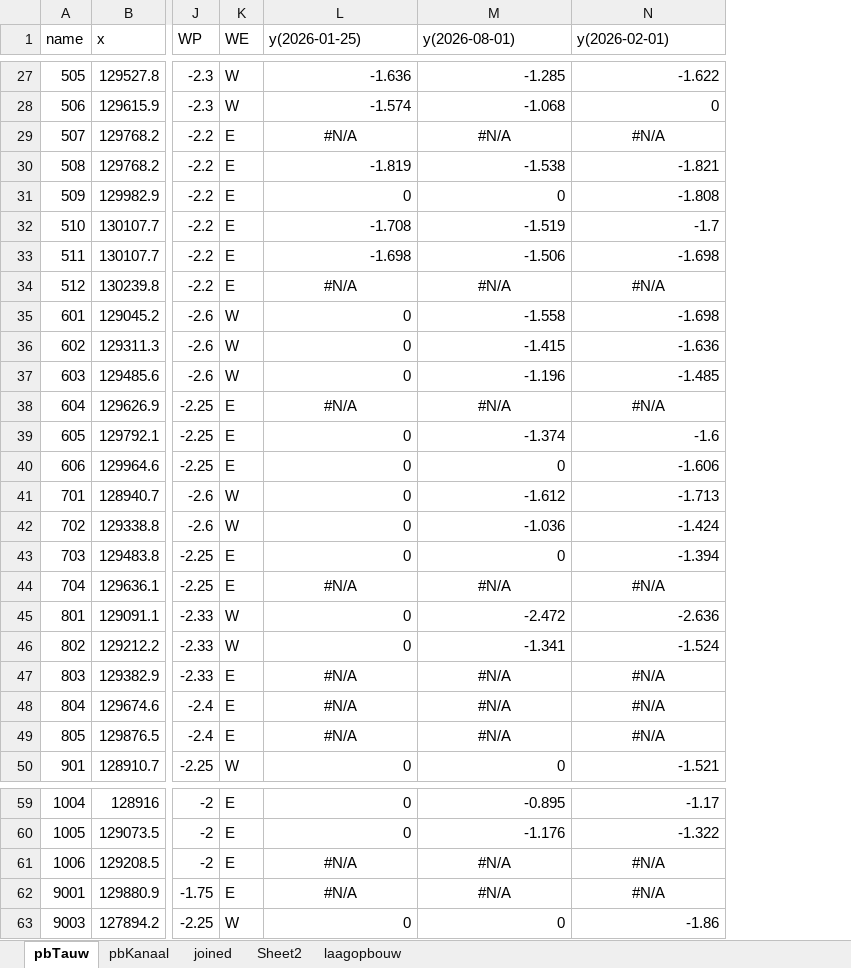
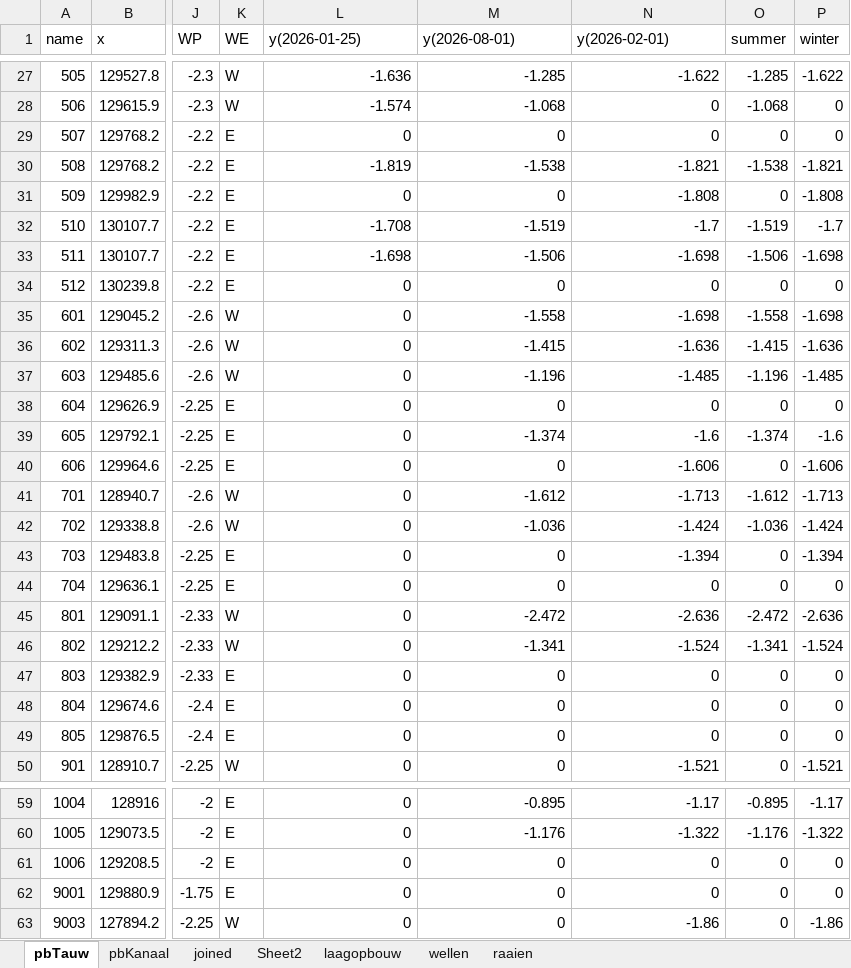
Before and after one commit to Olsthoorn/mf6lab, an Excel workbook: Projects/ARK_RWS/images/peilbuizen/pb_tauw_XY.xlsx, sheet pbTauw, drawn as a sheet; only a part is shown, gaps mark what is left out; values as stored, in another font and other column widths than the file's, no borders; the diff covers the shown part only; the diff names each change by its address in the sheet, - before the commit and + after, or states it on an @@ line.

```diff
--- a/Projects/ARK_RWS/images/peilbuizen/pb_tauw_XY.xlsx (sheet pbTauw)
+++ b/Projects/ARK_RWS/images/peilbuizen/pb_tauw_XY.xlsx (sheet pbTauw)
+sheet tab: wellen
+sheet tab: raaien
+column O (summer), rows 27-50: -1.285 | -1.068 | 0 | -1.538 | 0 | -1.519 | -1.506 | 0 | -1.558 | -1.415 | -1.196 | 0 | -1.374 | 0 | -1.612 | -1.036 | 0 | 0 | -2.472 | -1.341 | 0 | 0 | 0 | 0; rows 59-63: -0.895 | -1.176 | 0 | 0 | 0
+column P (winter), rows 27-50: -1.622 | 0 | 0 | -1.821 | -1.808 | -1.7 | -1.698 | 0 | -1.698 | -1.636 | -1.485 | 0 | -1.6 | -1.606 | -1.713 | -1.424 | -1.394 | 0 | -2.636 | -1.524 | 0 | 0 | 0 | -1.521; rows 59-63: -1.17 | -1.322 | 0 | 0 | -1.86
-L29 (y(2026-01-25)): #N/A
+L29 (y(2026-01-25)): 0
-L29:N29 alignment: center
+L29:N29 alignment: right
-M29 (y(2026-08-01)): #N/A
+M29 (y(2026-08-01)): 0
-N29 (y(2026-02-01)): #N/A
+N29 (y(2026-02-01)): 0
-L34 (y(2026-01-25)): #N/A
+L34 (y(2026-01-25)): 0
-L34:N34 alignment: center
+L34:N34 alignment: right
-M34 (y(2026-08-01)): #N/A
+M34 (y(2026-08-01)): 0
-N34 (y(2026-02-01)): #N/A
+N34 (y(2026-02-01)): 0
-L38 (y(2026-01-25)): #N/A
+L38 (y(2026-01-25)): 0
-L38:N38 alignment: center
+L38:N38 alignment: right
-M38 (y(2026-08-01)): #N/A
+M38 (y(2026-08-01)): 0
-N38 (y(2026-02-01)): #N/A
+N38 (y(2026-02-01)): 0
-L44 (y(2026-01-25)): #N/A
+L44 (y(2026-01-25)): 0
-L44:N44 alignment: center
+L44:N44 alignment: right
-M44 (y(2026-08-01)): #N/A
+M44 (y(2026-08-01)): 0
-N44 (y(2026-02-01)): #N/A
+N44 (y(2026-02-01)): 0
-L47:L49 (y(2026-01-25)): #N/A
+L47:L49 (y(2026-01-25)): 0
-L47:N49 alignment: center
+L47:N49 alignment: right
-M47:M49 (y(2026-08-01)): #N/A
+M47:M49 (y(2026-08-01)): 0
-N47:N49 (y(2026-02-01)): #N/A
+N47:N49 (y(2026-02-01)): 0
-L61:L62 (y(2026-01-25)): #N/A
+L61:L62 (y(2026-01-25)): 0
-L61:N62 alignment: center
+L61:N62 alignment: right
-M61:M62 (y(2026-08-01)): #N/A
+M61:M62 (y(2026-08-01)): 0
-N61:N62 (y(2026-02-01)): #N/A
+N61:N62 (y(2026-02-01)): 0
```
Also changed, not shown: 33 edited cells and cell formats elsewhere in this sheet, 4 other files.
